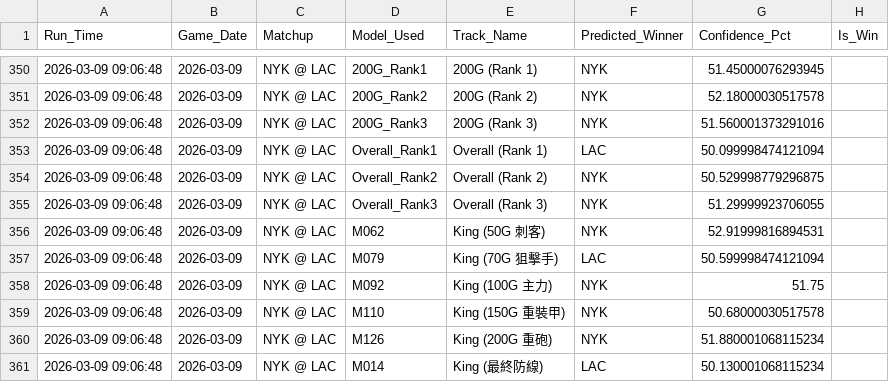
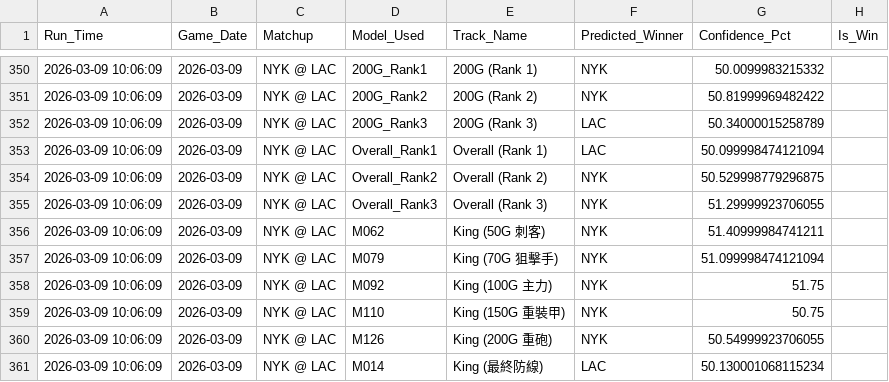
Before and after one commit to Ricky0627/nba-api, a CSV file: data/predictions_history_log.csv, drawn as a sheet; only a part is shown, gaps mark what is left out; the diff covers the shown part only.

```diff
--- a/data/predictions_history_log.csv
+++ b/data/predictions_history_log.csv
@@ -350,12 +350,12 @@
-2026-03-09 09:06:48,2026-03-09,NYK @ LAC,200G_Rank1,200G (Rank 1),NYK,51.45000076293945,
-2026-03-09 09:06:48,2026-03-09,NYK @ LAC,200G_Rank2,200G (Rank 2),NYK,52.18000030517578,
-2026-03-09 09:06:48,2026-03-09,NYK @ LAC,200G_Rank3,200G (Rank 3),NYK,51.560001373291016,
-2026-03-09 09:06:48,2026-03-09,NYK @ LAC,Overall_Rank1,Overall (Rank 1),LAC,50.099998474121094,
-2026-03-09 09:06:48,2026-03-09,NYK @ LAC,Overall_Rank2,Overall (Rank 2),NYK,50.529998779296875,
-2026-03-09 09:06:48,2026-03-09,NYK @ LAC,Overall_Rank3,Overall (Rank 3),NYK,51.29999923706055,
-2026-03-09 09:06:48,2026-03-09,NYK @ LAC,M062,King (50G 刺客),NYK,52.91999816894531,
-2026-03-09 09:06:48,2026-03-09,NYK @ LAC,M079,King (70G 狙擊手),LAC,50.599998474121094,
-2026-03-09 09:06:48,2026-03-09,NYK @ LAC,M092,King (100G 主力),NYK,51.75,
-2026-03-09 09:06:48,2026-03-09,NYK @ LAC,M110,King (150G 重裝甲),NYK,50.68000030517578,
-2026-03-09 09:06:48,2026-03-09,NYK @ LAC,M126,King (200G 重砲),NYK,51.880001068115234,
-2026-03-09 09:06:48,2026-03-09,NYK @ LAC,M014,King (最終防線),LAC,50.130001068115234,
+2026-03-09 10:06:09,2026-03-09,NYK @ LAC,200G_Rank1,200G (Rank 1),NYK,50.0099983215332,
+2026-03-09 10:06:09,2026-03-09,NYK @ LAC,200G_Rank2,200G (Rank 2),NYK,50.81999969482422,
+2026-03-09 10:06:09,2026-03-09,NYK @ LAC,200G_Rank3,200G (Rank 3),LAC,50.34000015258789,
+2026-03-09 10:06:09,2026-03-09,NYK @ LAC,Overall_Rank1,Overall (Rank 1),LAC,50.099998474121094,
+2026-03-09 10:06:09,2026-03-09,NYK @ LAC,Overall_Rank2,Overall (Rank 2),NYK,50.529998779296875,
+2026-03-09 10:06:09,2026-03-09,NYK @ LAC,Overall_Rank3,Overall (Rank 3),NYK,51.29999923706055,
+2026-03-09 10:06:09,2026-03-09,NYK @ LAC,M062,King (50G 刺客),NYK,51.40999984741211,
+2026-03-09 10:06:09,2026-03-09,NYK @ LAC,M079,King (70G 狙擊手),NYK,51.099998474121094,
+2026-03-09 10:06:09,2026-03-09,NYK @ LAC,M092,King (100G 主力),NYK,51.75,
+2026-03-09 10:06:09,2026-03-09,NYK @ LAC,M110,King (150G 重裝甲),NYK,50.75,
+2026-03-09 10:06:09,2026-03-09,NYK @ LAC,M126,King (200G 重砲),NYK,50.54999923706055,
+2026-03-09 10:06:09,2026-03-09,NYK @ LAC,M014,King (最終防線),LAC,50.130001068115234,
```
Also changed, not shown: 113 edited cells elsewhere in this file, 3 other files.
